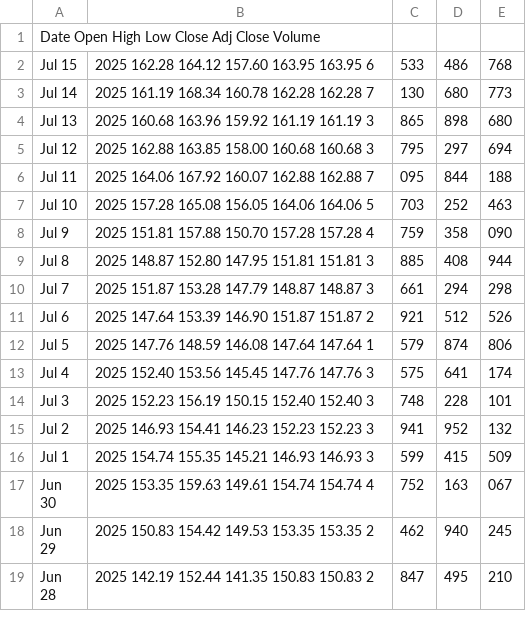
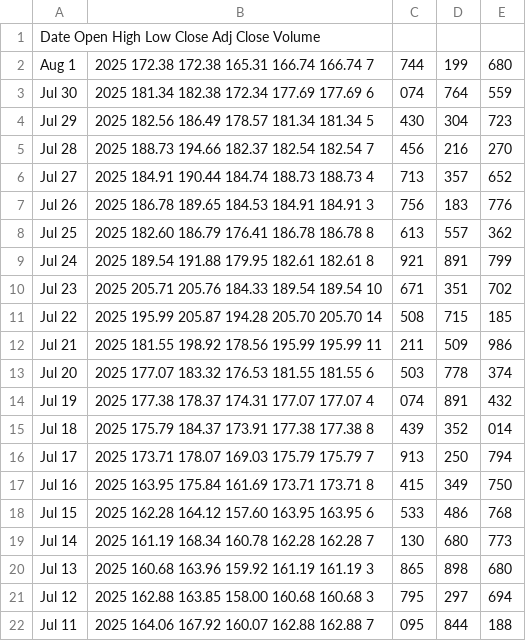
Before and after one commit to SameerSinghhh/Vela-SolanaML, a CSV file: price_data/raw_price_data_sol.csv, drawn as a sheet; only a part is shown; the shorter side is filled out with more unchanged rows.

```diff
--- a/price_data/raw_price_data_sol.csv
+++ b/price_data/raw_price_data_sol.csv
@@ -1,2 +1,18 @@
 Date	Open	High	Low	Close 	Adj Close 	Volume
+Aug 1, 2025	172.38	172.38	165.31	166.74	166.74	7,744,199,680
+Jul 30, 2025	181.34	182.38	172.34	177.69	177.69	6,074,764,559
+Jul 29, 2025	182.56	186.49	178.57	181.34	181.34	5,430,304,723
+Jul 28, 2025	188.73	194.66	182.37	182.54	182.54	7,456,216,270
+Jul 27, 2025	184.91	190.44	184.74	188.73	188.73	4,713,357,652
+Jul 26, 2025	186.78	189.65	184.53	184.91	184.91	3,756,183,776
+Jul 25, 2025	182.60	186.79	176.41	186.78	186.78	8,613,557,362
+Jul 24, 2025	189.54	191.88	179.95	182.61	182.61	8,921,891,799
+Jul 23, 2025	205.71	205.76	184.33	189.54	189.54	10,671,351,702
+Jul 22, 2025	195.99	205.87	194.28	205.70	205.70	14,508,715,185
+Jul 21, 2025	181.55	198.92	178.56	195.99	195.99	11,211,509,986
+Jul 20, 2025	177.07	183.32	176.53	181.55	181.55	6,503,778,374
+Jul 19, 2025	177.38	178.37	174.31	177.07	177.07	4,074,891,432
+Jul 18, 2025	175.79	184.37	173.91	177.38	177.38	8,439,352,014
+Jul 17, 2025	173.71	178.07	169.03	175.79	175.79	7,913,250,794
+Jul 16, 2025	163.95	175.84	161.69	173.71	173.71	8,415,349,750
 Jul 15, 2025	162.28	164.12	157.60	163.95	163.95	6,533,486,768
```
Also changed, not shown: price_data/price_data_btc.csv, price_data/price_data_eth.csv, 15 other files.
